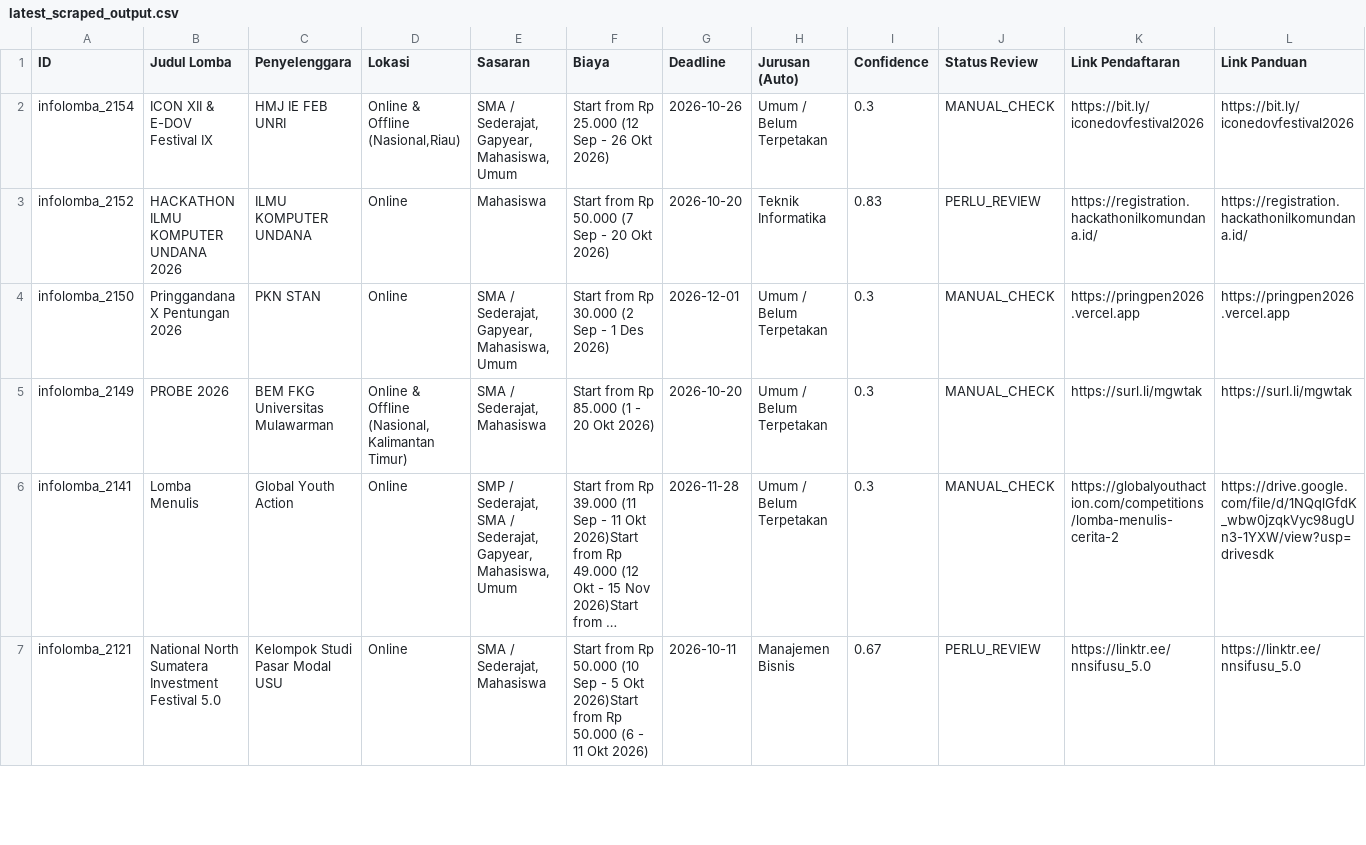
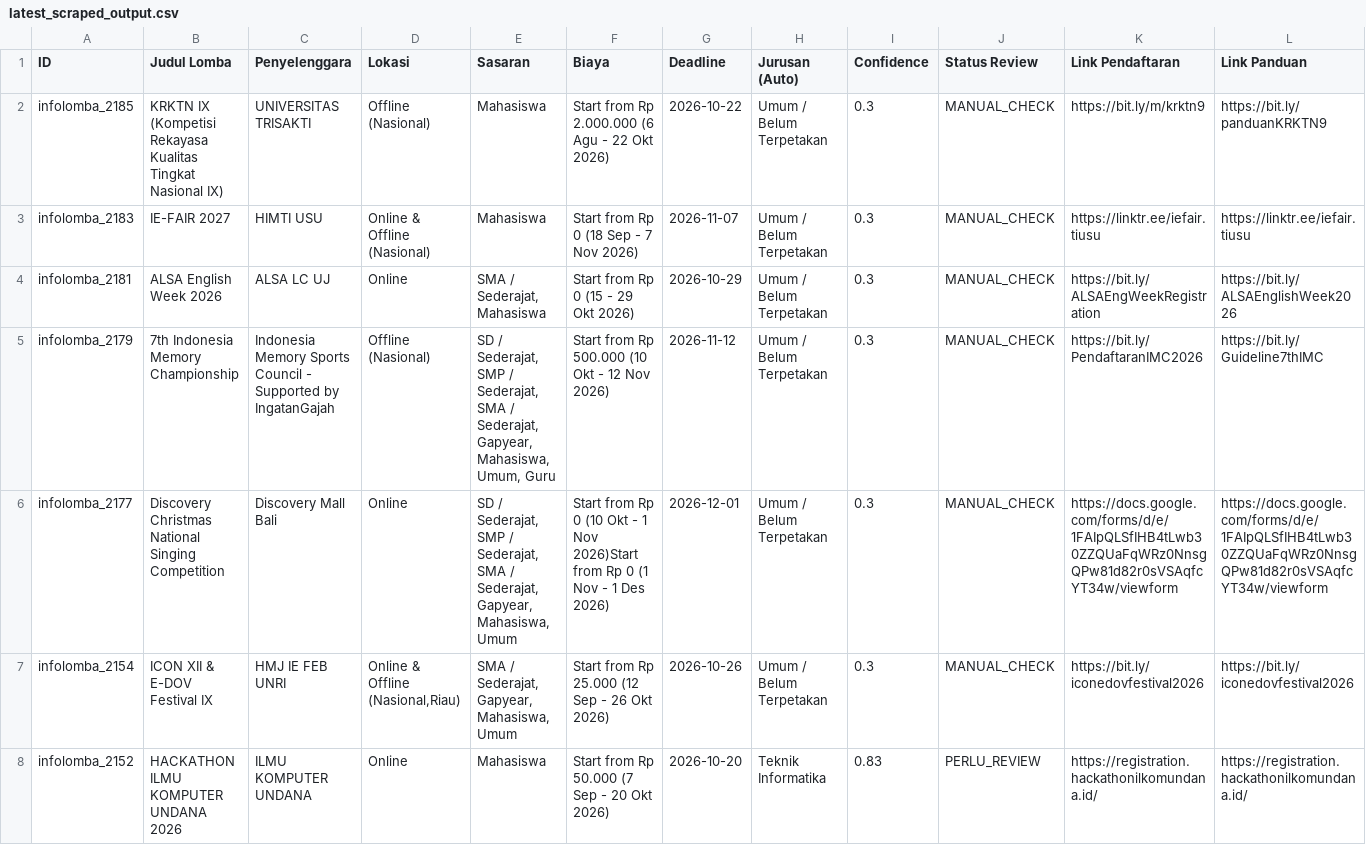
Before and after one commit to LeroyChris/compScraper, a CSV file: data/latest_scraped_output.csv, drawn as a sheet; only a part is shown; the shorter side is filled out with more unchanged rows; long unchanged cells end in …; rows hold the shown columns only; the diff names each change by its address in the sheet, - before the commit and + after, or states it on an @@ line.

```diff
--- a/data/latest_scraped_output.csv
+++ b/data/latest_scraped_output.csv
+row 2: infolomba_2185 | KRKTN IX (Kompetisi Rekayasa Kualitas Tingkat Nasional IX) | UNIVERSITAS TRISAKTI | Offline (Nasional) | Mahasiswa | Start from Rp 2.000.000 (6 Agu - 22 Okt 2026) | 2026-10-22 | Umum / Belum Terpetakan | 0.3 | MANUAL_CHECK | https://bit.ly/m/krktn9 | https://bit.ly/panduanKRKTN9
+row 3: infolomba_2183 | IE-FAIR 2027 | HIMTI USU | Online & Offline (Nasional) | Mahasiswa | Start from Rp 0 (18 Sep - 7 Nov 2026) | 2026-11-07 | Umum / Belum Terpetakan | 0.3 | MANUAL_CHECK | https://linktr.ee/iefair.tiusu | https://linktr.ee/iefair.tiusu
+row 4: infolomba_2181 | ALSA English Week 2026 | ALSA LC UJ | Online | SMA / Sederajat, Mahasiswa | Start from Rp 0 (15 - 29 Okt 2026) | 2026-10-29 | Umum / Belum Terpetakan | 0.3 | MANUAL_CHECK | https://bit.ly/ALSAEngWeekRegistration | https://bit.ly/ALSAEnglishWeek2026
+row 5: infolomba_2179 | 7th Indonesia Memory Championship | Indonesia Memory Sports Council - Supported by IngatanGajah | Offline (Nasional) | SD / Sederajat, SMP / Sederajat, SMA / Sederajat, Gapyear, Mahasiswa, Umum, Guru | Start from Rp 500.000 (10 Okt - 12 Nov 2026) | 2026-11-12 | Umum / Belum Terpetakan | 0.3 | MANUAL_CHECK | https://bit.ly/PendaftaranIMC2026 | https://bit.ly/Guideline7thIMC
+row 6: infolomba_2177 | Discovery Christmas National Singing Competition | Discovery Mall Bali | Online | SD / Sederajat, SMP / Sederajat, SMA / Sederajat, Gapyear, Mahasiswa, Umum | Start from Rp 0 (10 Okt - 1 Nov 2026)Start from Rp 0 (1 Nov - 1 Des 2026) | 2026-12-01 | Umum / Belum Terpetakan | 0.3 | MANUAL_CHECK | https://docs.google.com/forms/d/e/1FAIpQLSfIHB4tLwb30ZZQUaFqWRz0NnsgQPw81d82r0sVSAqfcYT34w/viewform | https://docs.google.com/forms/d/e/1FAIpQLSfIHB4tLwb30ZZQUaFqWRz0NnsgQPw81d82r0sVSAqfcYT34w/viewform
```
Also changed, not shown: 4 other files.
